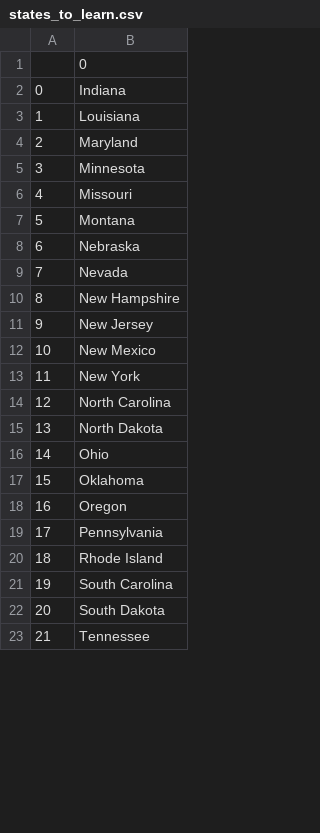
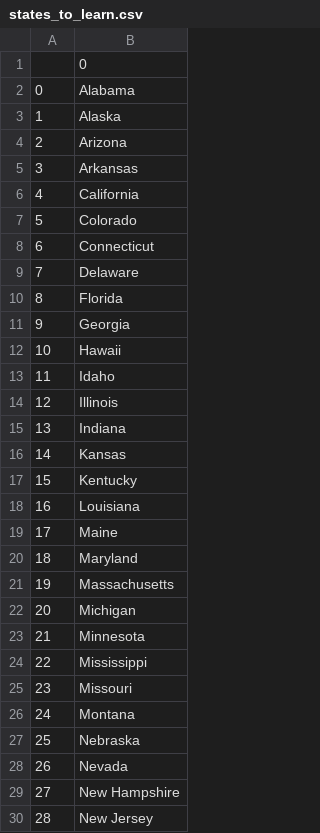
Before and after one commit to markdefaoite/day-25-us-states-game, a CSV file: states_to_learn.csv, drawn as a sheet; only a part is shown; the shorter side is filled out with more unchanged rows; addresses are those after the commit; the diff covers the shown part only; the diff names each change by its address in the sheet, - before the commit and + after, or states it on an @@ line.

Commit message:
replacing for loop with list comprehension - Day 26 - https://www.udemy.com/course/100-days-of-code/learn/lecture/20763752#questions

```diff
--- a/states_to_learn.csv
+++ b/states_to_learn.csv
+row 2: 0 | Alabama
+row 3: 1 | Alaska
+row 4: 2 | Arizona
+row 5: 3 | Arkansas
+row 6: 4 | California
+row 7: 5 | Colorado
+row 8: 6 | Connecticut
+row 9: 7 | Delaware
+row 10: 8 | Florida
+row 11: 9 | Georgia
+row 12: 10 | Hawaii
+row 13: 11 | Idaho
+row 14: 12 | Illinois
@@ column A renumbered between rows 15 and 47 @@
+row 16: 14 | Kansas
+row 17: 15 | Kentucky
+row 19: 17 | Maine
+row 21: 19 | Massachusetts
+row 22: 20 | Michigan
+row 24: 22 | Mississippi
```
Also changed, not shown: 1 added row and 2 removed rows elsewhere in this file, 1 other file.
